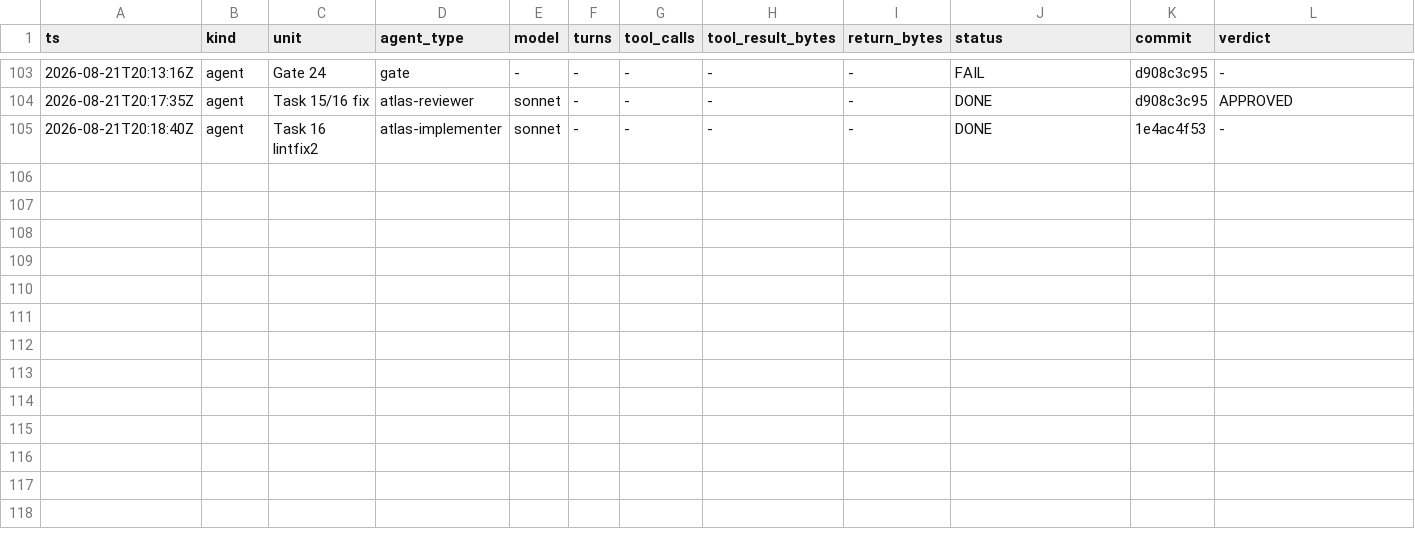
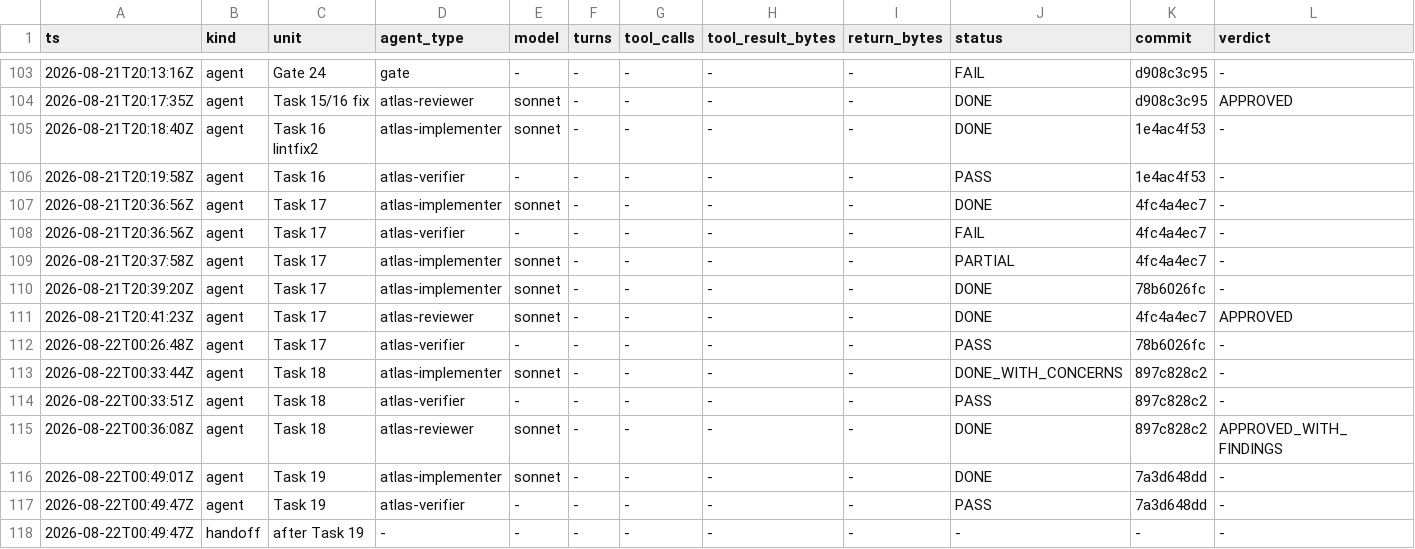
Before and after one commit to Chronicle20/atlas, a TSV file: docs/tasks/task-251-player-npcs/agent-ledger.tsv, drawn as a sheet; only a part is shown, gaps mark what is left out; rows hold the shown columns only; the diff names each change by its address in the sheet, - before the commit and + after, or states it on an @@ line.

Commit message:
docs(task-251): record Tasks 17-19, their gates and the session 7 handoff

```diff
--- a/docs/tasks/task-251-player-npcs/agent-ledger.tsv
+++ b/docs/tasks/task-251-player-npcs/agent-ledger.tsv
+row 106: 2026-08-21T20:19:58Z | agent | Task 16 | atlas-verifier | - | - | - | - | - | PASS | 1e4ac4f53 | -
+row 107: 2026-08-21T20:36:56Z | agent | Task 17 | atlas-implementer | sonnet | - | - | - | - | DONE | 4fc4a4ec7 | -
+row 108: 2026-08-21T20:36:56Z | agent | Task 17 | atlas-verifier | - | - | - | - | - | FAIL | 4fc4a4ec7 | -
+row 109: 2026-08-21T20:37:58Z | agent | Task 17 | atlas-implementer | sonnet | - | - | - | - | PARTIAL | 4fc4a4ec7 | -
+row 110: 2026-08-21T20:39:20Z | agent | Task 17 | atlas-implementer | sonnet | - | - | - | - | DONE | 78b6026fc | -
+row 111: 2026-08-21T20:41:23Z | agent | Task 17 | atlas-reviewer | sonnet | - | - | - | - | DONE | 4fc4a4ec7 | APPROVED
+row 112: 2026-08-22T00:26:48Z | agent | Task 17 | atlas-verifier | - | - | - | - | - | PASS | 78b6026fc | -
+row 113: 2026-08-22T00:33:44Z | agent | Task 18 | atlas-implementer | sonnet | - | - | - | - | DONE_WITH_CONCERNS | 897c828c2 | -
+row 114: 2026-08-22T00:33:51Z | agent | Task 18 | atlas-verifier | - | - | - | - | - | PASS | 897c828c2 | -
+row 115: 2026-08-22T00:36:08Z | agent | Task 18 | atlas-reviewer | sonnet | - | - | - | - | DONE | 897c828c2 | APPROVED_WITH_FINDINGS
+row 116: 2026-08-22T00:49:01Z | agent | Task 19 | atlas-implementer | sonnet | - | - | - | - | DONE | 7a3d648dd | -
+row 117: 2026-08-22T00:49:47Z | agent | Task 19 | atlas-verifier | - | - | - | - | - | PASS | 7a3d648dd | -
+row 118: 2026-08-22T00:49:47Z | handoff | after Task 19 | - | - | - | - | - | - | - | - | -
```
Also changed, not shown: 1 other file.
